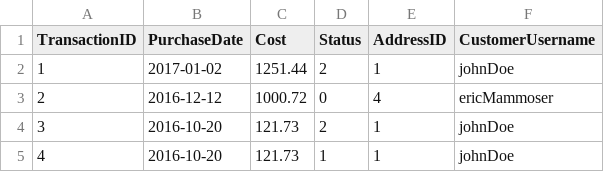
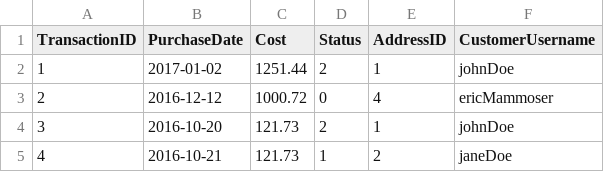
Before and after one commit to ermammoser/cs320-Tigersale, a CSV file: src/mockData/Order.csv, drawn as a sheet.

```diff
--- a/src/mockData/Order.csv
+++ b/src/mockData/Order.csv
@@ -4,2 +4,2 @@ TransactionID,PurchaseDate,Cost,Status,AddressID,CustomerUsername
 3,2016-10-20,121.73,2,1,johnDoe
-4,2016-10-20,121.73,1,1,johnDoe
+4,2016-10-21,121.73,1,2,janeDoe
```
Also changed, not shown: 4 other files.
